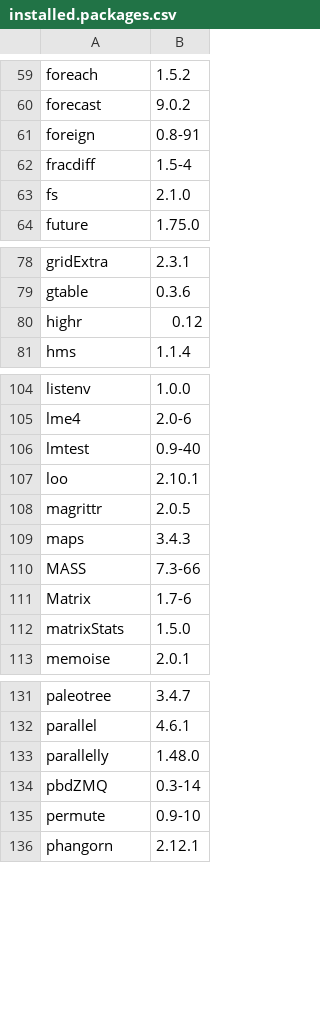
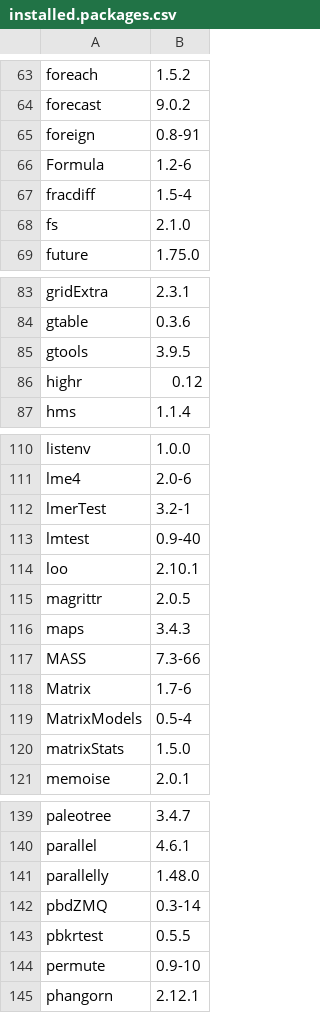
Before and after one commit to anoban/wsu, a CSV file: installed.packages.csv, drawn as a sheet; only a part is shown, gaps mark what is left out; the diff covers the shown part only.

```diff
--- a/installed.packages.csv
+++ b/installed.packages.csv
@@ -61,2 +65,3 @@
 "foreign","0.8-91"
+"Formula","1.2-6"
 "fracdiff","1.5-4"
@@ -79,2 +84,3 @@
 "gtable","0.3.6"
+"gtools","3.9.5"
 "highr","0.12"
@@ -105,2 +111,3 @@
 "lme4","2.0-6"
+"lmerTest","3.2-1"
 "lmtest","0.9-40"
@@ -111,2 +118,3 @@
 "Matrix","1.7-6"
+"MatrixModels","0.5-4"
 "matrixStats","1.5.0"
@@ -134,2 +142,3 @@
 "pbdZMQ","0.3-14"
+"pbkrtest","0.5.5"
 "permute","0.9-10"
```
Also changed, not shown: 6 added rows and 6 edited cells elsewhere in this file, 3 other files.
